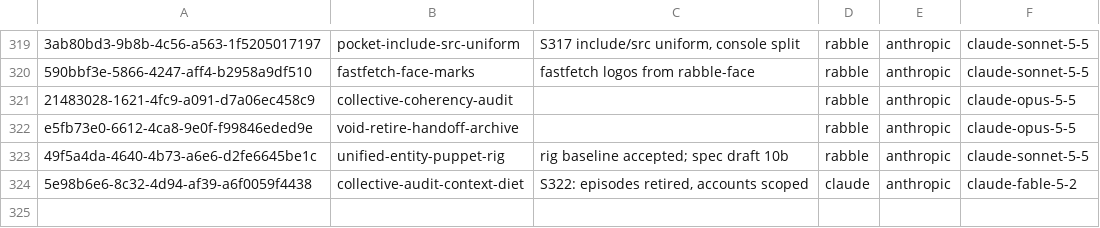
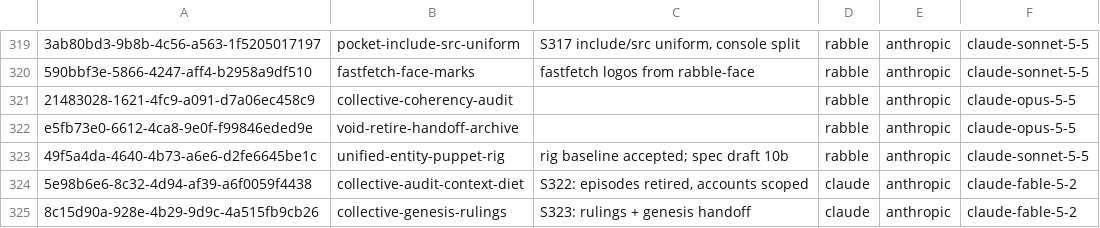
Before and after one commit to RaBbLE-Collective/RaBbLE-Grimoire, a TSV file: log/token-ledger.tsv, drawn as a sheet; only a part is shown, gaps mark what is left out; the diff names each change by its address in the sheet, - before the commit and + after, or states it on an @@ line.

Commit message:
transcribe ~ grimoire/log >> S323 latest and token ledger // %S323_STATE%

```diff
--- a/log/token-ledger.tsv
+++ b/log/token-ledger.tsv
+row 325: 8c15d90a-928e-4b29-9d9c-4a515fb9cb26 | collective-genesis-rulings | S323: rulings + genesis handoff | claude | anthropic | claude-fable-5-2
```
Also changed, not shown: 1 other file.
